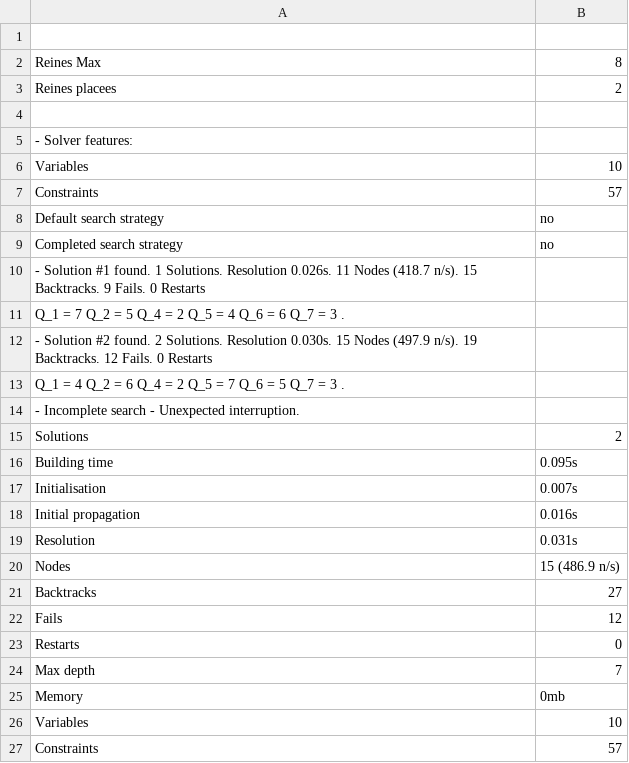
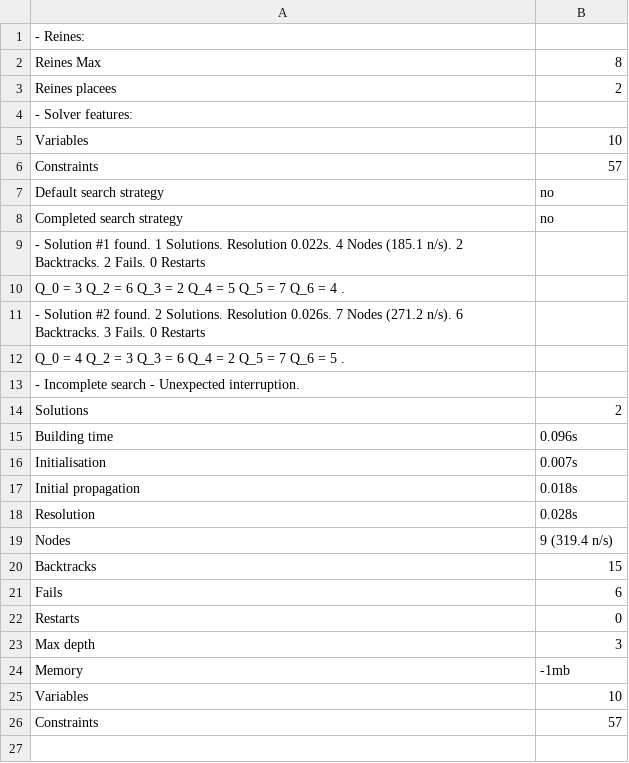
Before and after one commit to Pandailo/ProjetPPC, a CSV file: Projet/import.csv, drawn as a sheet; removed rows and columns are numbered as before the commit, all else as after; the diff names each change by its address in the sheet, - before the commit and + after, or states it on an @@ line.

Commit message:
Suite CSV
Format reines

```diff
--- a/Projet/import.csv
+++ b/Projet/import.csv
-A1: (empty)
+A1: - Reines:
-row 4: (empty)
-A9: …Solutions. Resolution 0.026s. 11 Nodes (418.7 n/s). 15 Backtracks. 9 Fails. 0…
+A9: …Solutions. Resolution 0.022s. 4 Nodes (185.1 n/s). 2 Backtracks. 2 Fails. 0…
-A10: Q_1 = 7 Q_2 = 5 Q_4 = 2 Q_5 = 4 Q_6 = 6 Q_7 = 3 .
+A10: Q_0 = 3 Q_2 = 6 Q_3 = 2 Q_4 = 5 Q_5 = 7 Q_6 = 4 .
-A11: …Solutions. Resolution 0.030s. 15 Nodes (497.9 n/s). 19 Backtracks. 12 Fails. 0…
+A11: …Solutions. Resolution 0.026s. 7 Nodes (271.2 n/s). 6 Backtracks. 3 Fails. 0…
-A12: Q_1 = 4 Q_2 = 6 Q_4 = 2 Q_5 = 7 Q_6 = 5 Q_7 = 3 .
+A12: Q_0 = 4 Q_2 = 3 Q_3 = 6 Q_4 = 2 Q_5 = 7 Q_6 = 5 .
-B15: 0.095s
+B15: 0.096s
-B17: 0.016s
+B17: 0.018s
-B18: 0.031s
+B18: 0.028s
-B19: 15 (486.9 n/s)
+B19: 9 (319.4 n/s)
-B20: 27
+B20: 15
-B21: 12
+B21: 6
-B23: 7
+B23: 3
-B24: 0mb
+B24: -1mb
```
Also changed, not shown: 3 other files.
